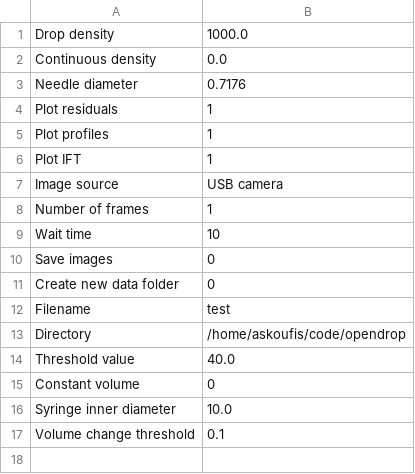
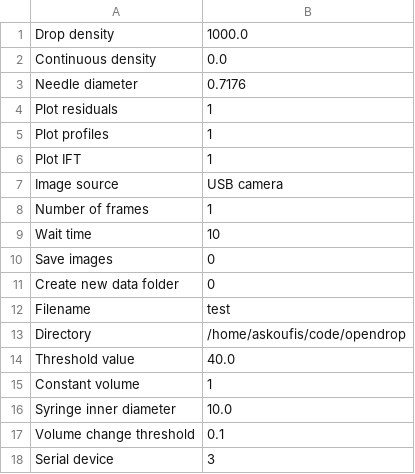
Before and after one commit to jdber1/opendrop, a CSV file: modules/opendrop_parameters.csv, drawn as a sheet.

Commit message:
Added some serial device and UI stuff

```diff
--- a/modules/opendrop_parameters.csv
+++ b/modules/opendrop_parameters.csv
@@ -14,4 +14,5 @@ Directory,/home/askoufis/code/opendrop
 Threshold value,40.0
-Constant volume,0
+Constant volume,1
 Syringe inner diameter,10.0
 Volume change threshold,0.1
+Serial device,3
```
Also changed, not shown: 2 other files.
